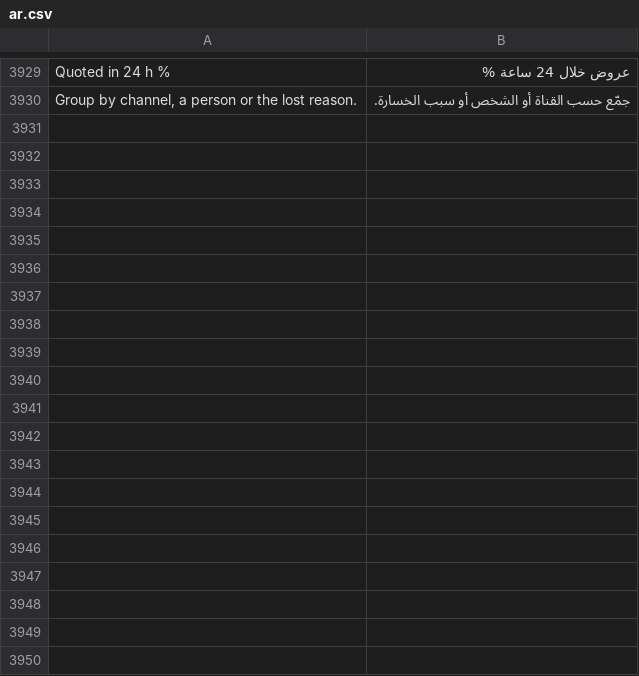
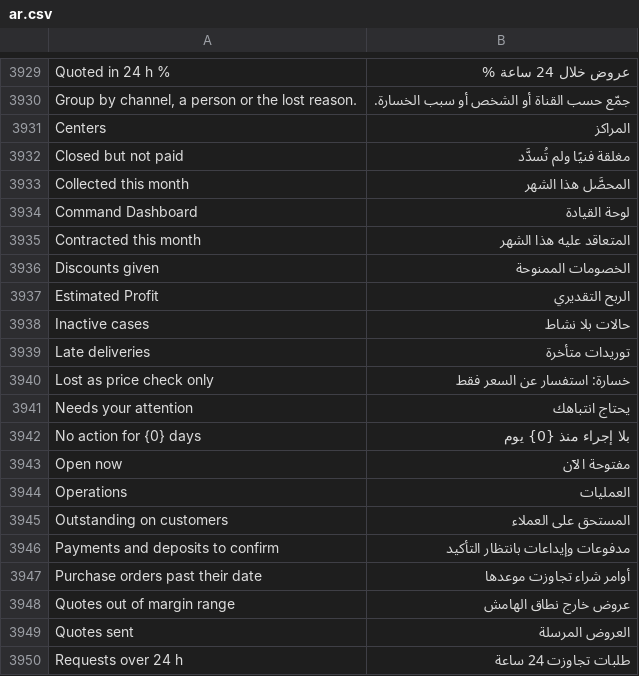
Before and after one commit to MostafaELShehabey/Smart-Power, a CSV file: smart_power/translations/ar.csv, drawn as a sheet; only a part is shown, gaps mark what is left out; the diff covers the shown part only; the diff names each change by its address in the sheet, - before the commit and + after, or states it on an @@ line.

```diff
--- a/smart_power/translations/ar.csv
+++ b/smart_power/translations/ar.csv
+row 3931: Centers | المراكز
+row 3932: Closed but not paid | مغلقة فنيًا ولم تُسدَّد
+row 3933: Collected this month | المحصَّل هذا الشهر
+row 3934: Command Dashboard | لوحة القيادة
+row 3935: Contracted this month | المتعاقد عليه هذا الشهر
+row 3936: Discounts given | الخصومات الممنوحة
+row 3937: Estimated Profit | الربح التقديري
+row 3938: Inactive cases | حالات بلا نشاط
+row 3939: Late deliveries | توريدات متأخرة
+row 3940: Lost as price check only | خسارة: استفسار عن السعر فقط
+row 3941: Needs your attention | يحتاج انتباهك
+row 3942: No action for {0} days | بلا إجراء منذ {0} يوم
+row 3943: Open now | مفتوحة الآن
+row 3944: Operations | العمليات
+row 3945: Outstanding on customers | المستحق على العملاء
+row 3946: Payments and deposits to confirm | مدفوعات وإيداعات بانتظار التأكيد
+row 3947: Purchase orders past their date | أوامر شراء تجاوزت موعدها
+row 3948: Quotes out of margin range | عروض خارج نطاق الهامش
+row 3949: Quotes sent | العروض المرسلة
+row 3950: Requests over 24 h | طلبات تجاوزت 24 ساعة
```
Also changed, not shown: 12 added rows elsewhere in this file, 9 other files.
